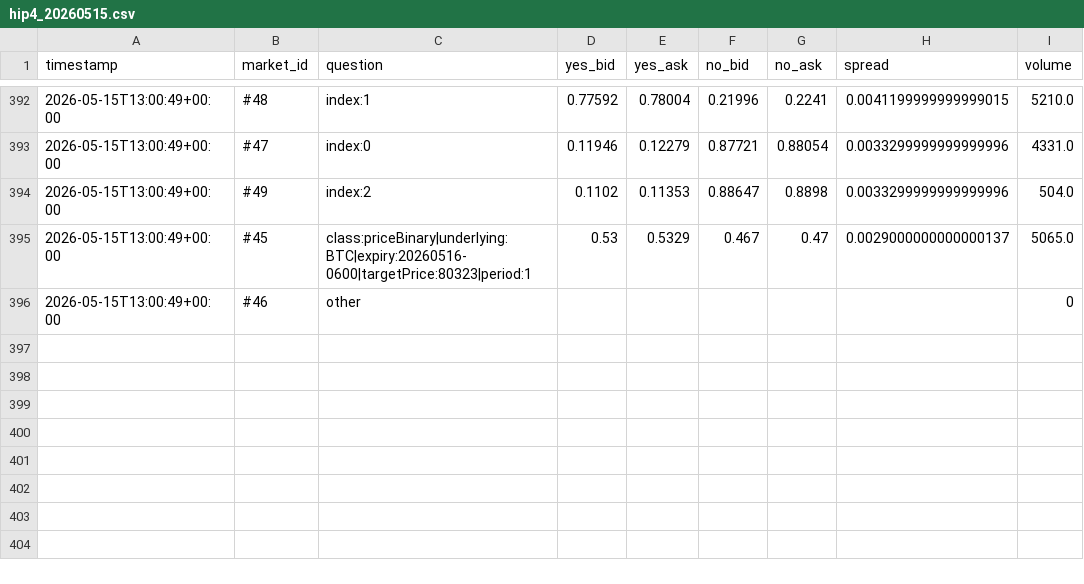
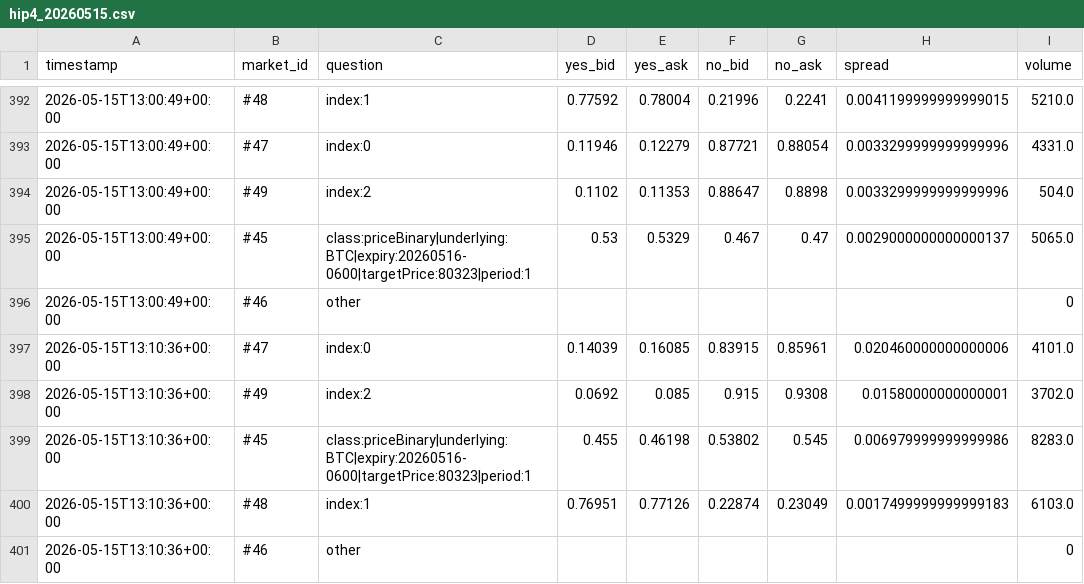
Before and after one commit to reily157/spreadwatch, a CSV file: data/hip4_20260515.csv, drawn as a sheet; only a part is shown, gaps mark what is left out; the diff names each change by its address in the sheet, - before the commit and + after, or states it on an @@ line.

```diff
--- a/data/hip4_20260515.csv
+++ b/data/hip4_20260515.csv
+row 397: 2026-05-15T13:10:36+00:00 | #47 | index:0 | 0.14039 | 0.16085 | 0.83915 | 0.85961 | 0.020460000000000006 | 4101.0
+row 398: 2026-05-15T13:10:36+00:00 | #49 | index:2 | 0.0692 | 0.085 | 0.915 | 0.9308 | 0.01580000000000001 | 3702.0
+row 399: 2026-05-15T13:10:36+00:00 | #45 | class:priceBinary|underlying:BTC|expiry:20260516-0600|targetPrice:80323|period:1 | 0.455 | 0.46198 | 0.53802 | 0.545 | 0.006979999999999986 | 8283.0
+row 400: 2026-05-15T13:10:36+00:00 | #48 | index:1 | 0.76951 | 0.77126 | 0.22874 | 0.23049 | 0.0017499999999999183 | 6103.0
+row 401: 2026-05-15T13:10:36+00:00 | #46 | other |  |  |  |  |  | 0
```
